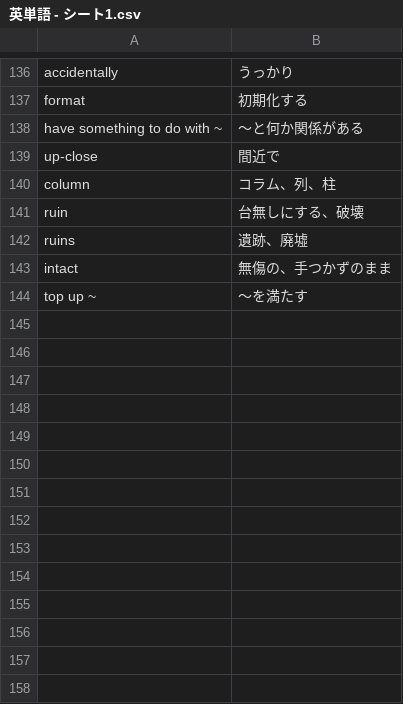
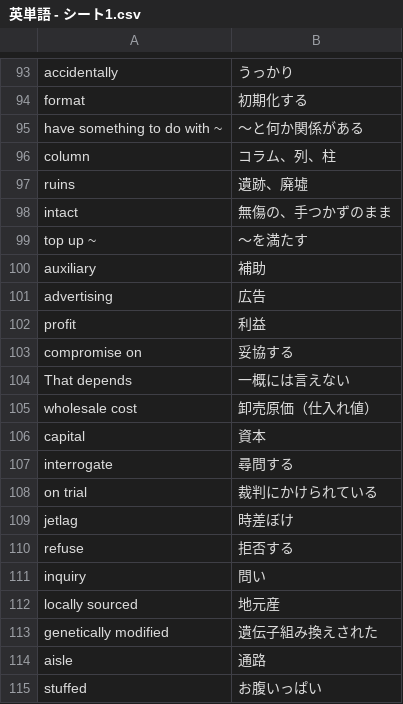
Before and after one commit to reichii2525/my-english-quiz, a CSV file: 英単語 - シート1.csv, drawn as a sheet; only a part is shown, gaps mark what is left out; the diff covers the shown part only.

Commit message:
Add files via upload

```diff
--- a/英単語 - シート1.csv
+++ b/英単語 - シート1.csv
@@ -139,5 +95,3 @@ format ,初期化する
 have something to do with ~,〜と何か関係がある
-up-close,間近で
 column,コラム、列、柱
-ruin,台無しにする、破壊
 ruins,遺跡、廃墟
@@ -145 +99,17 @@ intact,無傷の、手つかずのまま
 top up ~,～を満たす
+auxiliary,補助
+advertising,広告
+profit,利益
+compromise on,妥協する
+That depends,一概には言えない
+wholesale cost,卸売原価（仕入れ値）
+capital,資本
+interrogate,尋問する
+on trial,裁判にかけられている
+jetlag,時差ぼけ
+refuse,拒否する
+inquiry,問い
+locally sourced,地元産
+genetically modified,遺伝子組み換えされた
+aisle,通路
+stuffed,お腹いっぱい
```
Also changed, not shown: 34 added rows, 43 removed rows and 1 edited cell elsewhere in this file.
